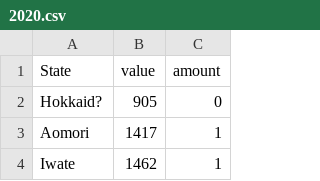
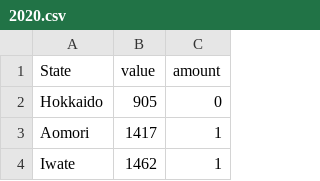
Before and after one commit to Yuto-Yasuda-1999/InfoVis2021, a CSV file: FinalReport/2020.csv, drawn as a sheet; only a part is shown.

```diff
--- a/FinalReport/2020.csv
+++ b/FinalReport/2020.csv
@@ -1,3 +1,3 @@
 State,value,amount
-Hokkaid?,905,0
+Hokkaido,905,0
 Aomori,1417,1
```
Also changed, not shown: 2 other files.
